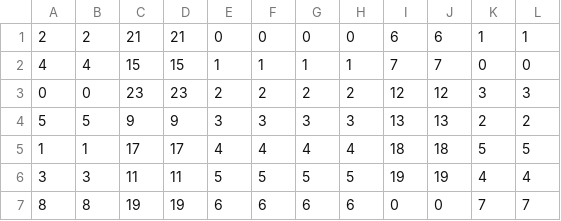
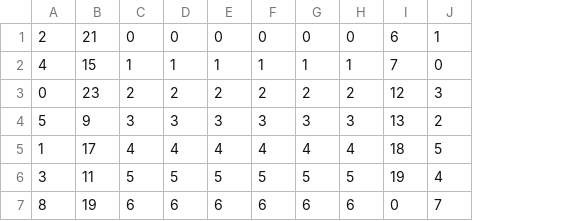
Before and after one commit to Nyanyan/VirtualRubiksCubeSolver, a CSV file: trans_ep_phase1_2.csv, drawn as a sheet; only a part is shown; the diff covers the shown part only; the diff names each change by its address in the sheet, - before the commit and + after, or states it on an @@ line.

```diff
--- a/trans_ep_phase1_2.csv
+++ b/trans_ep_phase1_2.csv
-column K, rows 1-7: 1 | 0 | 3 | 2 | 5 | 4 | 7
-column L, rows 1-7: 1 | 0 | 3 | 2 | 5 | 4 | 7
-B1: 2
+B1: 21
-C1: 21
+C1: 0
-D1: 21
+D1: 0
-J1: 6
+J1: 1
-B2: 4
+B2: 15
-C2: 15
+C2: 1
-D2: 15
+D2: 1
-J2: 7
+J2: 0
-B3: 0
+B3: 23
-C3: 23
+C3: 2
-D3: 23
+D3: 2
-J3: 12
+J3: 3
-B4: 5
+B4: 9
-C4: 9
+C4: 3
-D4: 9
+D4: 3
-J4: 13
+J4: 2
-B5: 1
+B5: 17
-C5: 17
+C5: 4
-D5: 17
+D5: 4
-J5: 18
+J5: 5
-B6: 3
+B6: 11
-C6: 11
+C6: 5
-D6: 11
+D6: 5
-J6: 19
+J6: 4
-B7: 8
+B7: 19
-C7: 19
+C7: 6
-D7: 19
+D7: 6
-J7: 0
+J7: 7
```
Also changed, not shown: 68 edited cells elsewhere in this file, trans_ep_phase0.csv, 13 other files.
